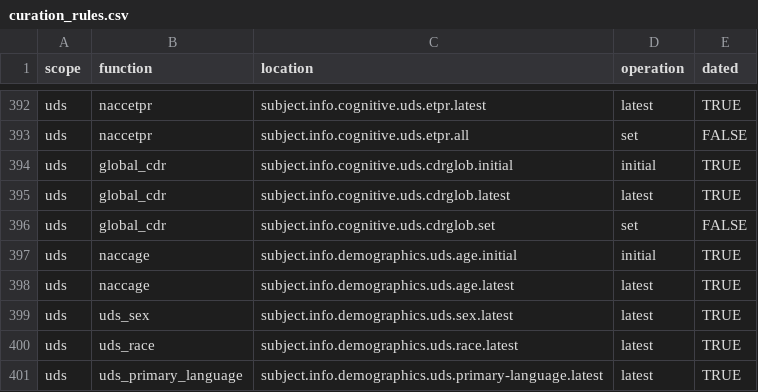
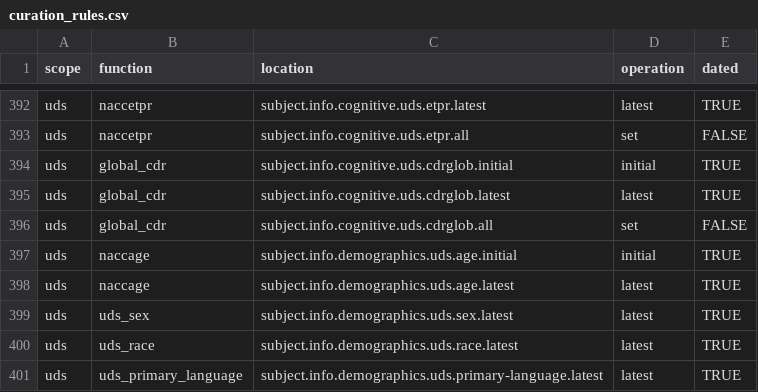
Before and after one commit to naccdata/nacc-attribute-deriver, a CSV file: nacc_attribute_deriver/config/curation_rules.csv, drawn as a sheet; only a part is shown, gaps mark what is left out.

```diff
--- a/nacc_attribute_deriver/config/curation_rules.csv
+++ b/nacc_attribute_deriver/config/curation_rules.csv
@@ -395,3 +395,3 @@ uds,global_cdr,subject.info.cognitive.uds.cdrglob.initial,initial,TRUE
 uds,global_cdr,subject.info.cognitive.uds.cdrglob.latest,latest,TRUE
-uds,global_cdr,subject.info.cognitive.uds.cdrglob.set,set,FALSE
+uds,global_cdr,subject.info.cognitive.uds.cdrglob.all,set,FALSE
 uds,naccage,subject.info.demographics.uds.age.initial,initial,TRUE
```
Also changed, not shown: 1 other file.
